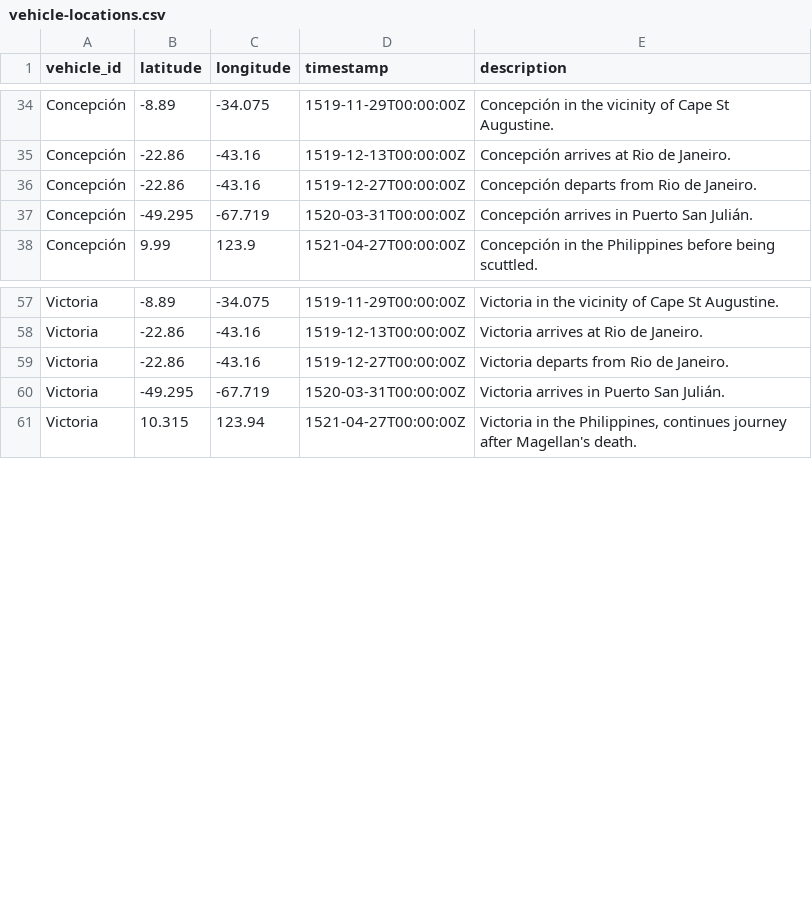
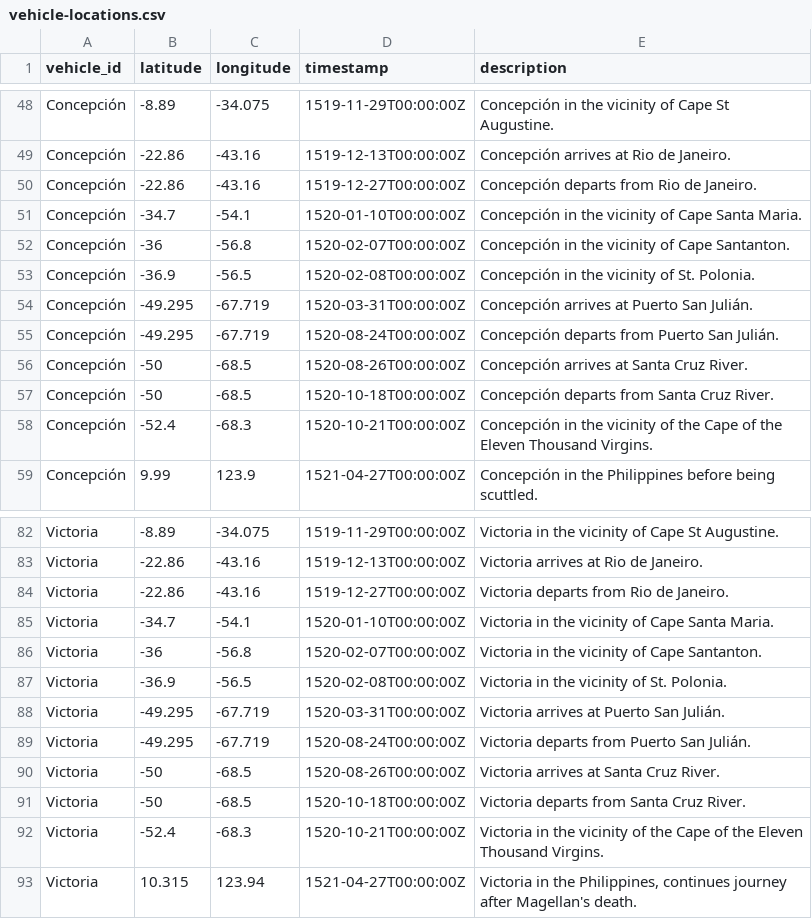
Before and after one commit to evansiroky/magellan-elcano-tides, a CSV file: vehicle-locations.csv, drawn as a sheet; only a part is shown, gaps mark what is left out; the diff covers the shown part only.

Commit message:
Add a few capes in Argentina

```diff
--- a/vehicle-locations.csv
+++ b/vehicle-locations.csv
@@ -36,3 +50,10 @@ Concepción,-22.86,-43.16,1519-12-13T00:00:00Z,"Concepción arrives at Rio de Ja
 Concepción,-22.86,-43.16,1519-12-27T00:00:00Z,"Concepción departs from Rio de Janeiro."
-Concepción,-49.295,-67.719,1520-03-31T00:00:00Z,"Concepción arrives in Puerto San Julián."
+Concepción,-34.7,-54.1,1520-01-10T00:00:00Z,"Concepción in the vicinity of Cape Santa Maria."
+Concepción,-36,-56.8,1520-02-07T00:00:00Z,"Concepción in the vicinity of Cape Santanton."
+Concepción,-36.9,-56.5,1520-02-08T00:00:00Z,"Concepción in the vicinity of St. Polonia."
+Concepción,-49.295,-67.719,1520-03-31T00:00:00Z,"Concepción arrives at Puerto San Julián."
+Concepción,-49.295,-67.719,1520-08-24T00:00:00Z,"Concepción departs from Puerto San Julián."
+Concepción,-50,-68.5,1520-08-26T00:00:00Z,"Concepción arrives at Santa Cruz River."
+Concepción,-50,-68.5,1520-10-18T00:00:00Z,"Concepción departs from Santa Cruz River."
+Concepción,-52.4,-68.3,1520-10-21T00:00:00Z,"Concepción in the vicinity of the Cape of the Eleven Thousand Virgins."
 Concepción,9.99,123.9,1521-04-27T00:00:00Z,"Concepción in the Philippines before being scuttled."
@@ -59,3 +84,10 @@ Victoria,-22.86,-43.16,1519-12-13T00:00:00Z,"Victoria arrives at Rio de Janeiro.
 Victoria,-22.86,-43.16,1519-12-27T00:00:00Z,"Victoria departs from Rio de Janeiro."
-Victoria,-49.295,-67.719,1520-03-31T00:00:00Z,"Victoria arrives in Puerto San Julián."
+Victoria,-34.7,-54.1,1520-01-10T00:00:00Z,"Victoria in the vicinity of Cape Santa Maria."
+Victoria,-36,-56.8,1520-02-07T00:00:00Z,"Victoria in the vicinity of Cape Santanton."
+Victoria,-36.9,-56.5,1520-02-08T00:00:00Z,"Victoria in the vicinity of St. Polonia."
+Victoria,-49.295,-67.719,1520-03-31T00:00:00Z,"Victoria arrives at Puerto San Julián."
+Victoria,-49.295,-67.719,1520-08-24T00:00:00Z,"Victoria departs from Puerto San Julián."
+Victoria,-50,-68.5,1520-08-26T00:00:00Z,"Victoria arrives at Santa Cruz River."
+Victoria,-50,-68.5,1520-10-18T00:00:00Z,"Victoria departs from Santa Cruz River."
+Victoria,-52.4,-68.3,1520-10-21T00:00:00Z,"Victoria in the vicinity of the Cape of the Eleven Thousand Virgins."
 Victoria,10.315,123.94,1521-04-27T00:00:00Z,"Victoria in the Philippines, continues journey after Magellan's death."
```
Also changed, not shown: 18 added rows and 2 edited cells elsewhere in this file.
